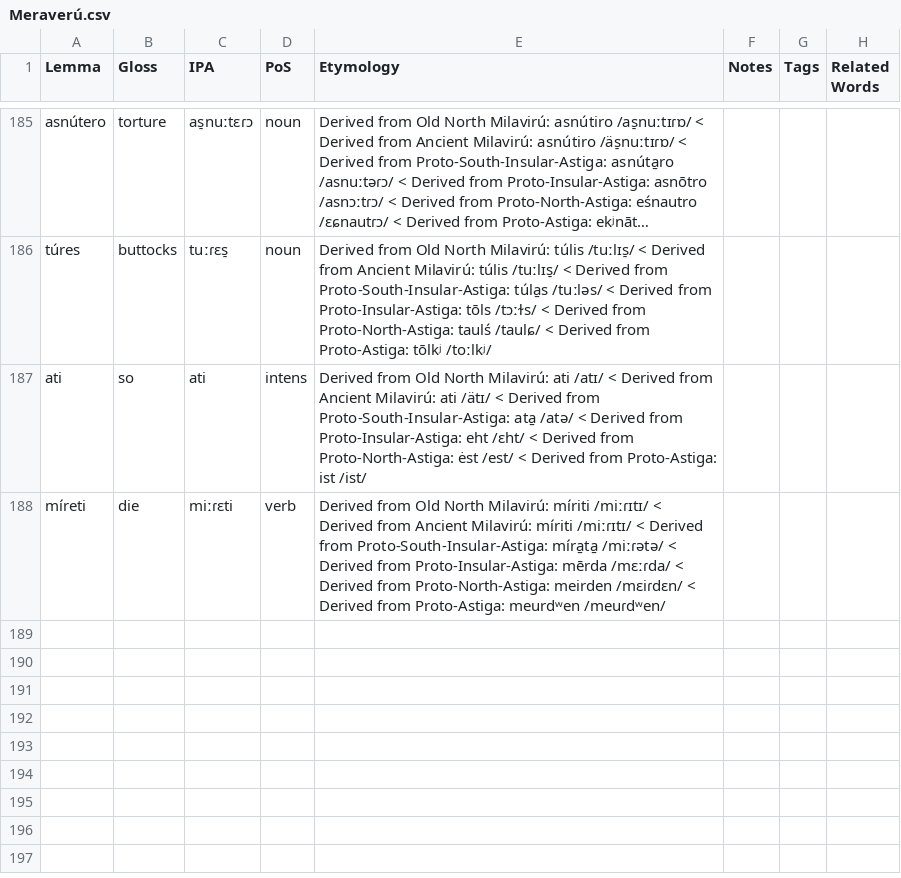
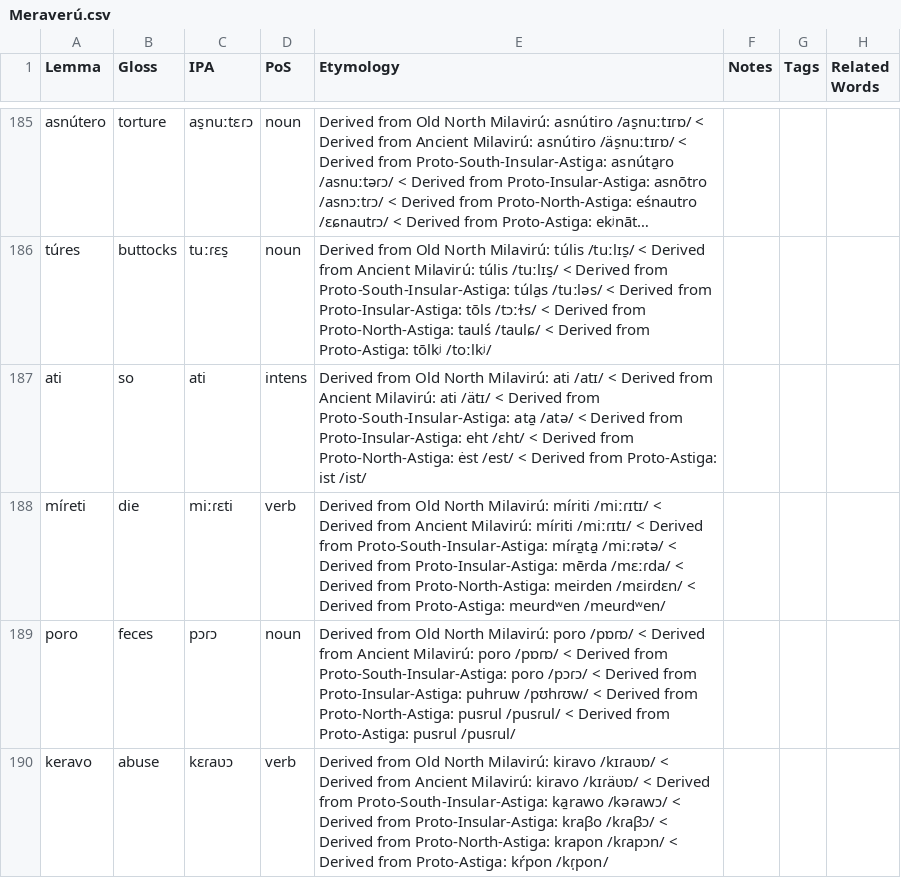
Before and after one commit to sera-phie/comana, a CSV file: lang/Meraverú/Meraverú.csv, drawn as a sheet; only a part is shown, gaps mark what is left out; long unchanged cells end in …; the diff names each change by its address in the sheet, - before the commit and + after, or states it on an @@ line.

```diff
--- a/lang/Meraverú/Meraverú.csv
+++ b/lang/Meraverú/Meraverú.csv
+row 189: poro | feces | pɔɾɔ | noun | Derived from Old North Milavirú: poro /pɒɾɒ/ < Derived from Ancient Milavirú: poro /pɒɾɒ/ < Derived from Proto-South-Insular-Astiga: poro /pɔɾɔ/ < Derived from Proto-Insular-Astiga: puhruw /pʊhɾʊw/ < Derived from Proto-North-Astiga: pusrul /pusɾul/ < Derived from Proto-Astiga: pusrul /pusɾul/
+row 190: keravo | abuse | kɛɾaʋɔ | verb | Derived from Old North Milavirú: kiravo /kɪɾaʋɒ/ < Derived from Ancient Milavirú: kiravo /kɪɾäʋɒ/ < Derived from Proto-South-Insular-Astiga: ka̱rawo /kəɾawɔ/ < Derived from Proto-Insular-Astiga: kraβo /kɾaβɔ/ < Derived from Proto-North-Astiga: krapon /kɾapɔn/ < Derived from Proto-Astiga: kŕpon /kɾ̩pon/
```
Also changed, not shown: lang/Ancient Milavirú/Ancient Milavirú.csv, lang/Late Proto-West-Tekat/Late Proto-West-Tekat.csv, 16 other files.
